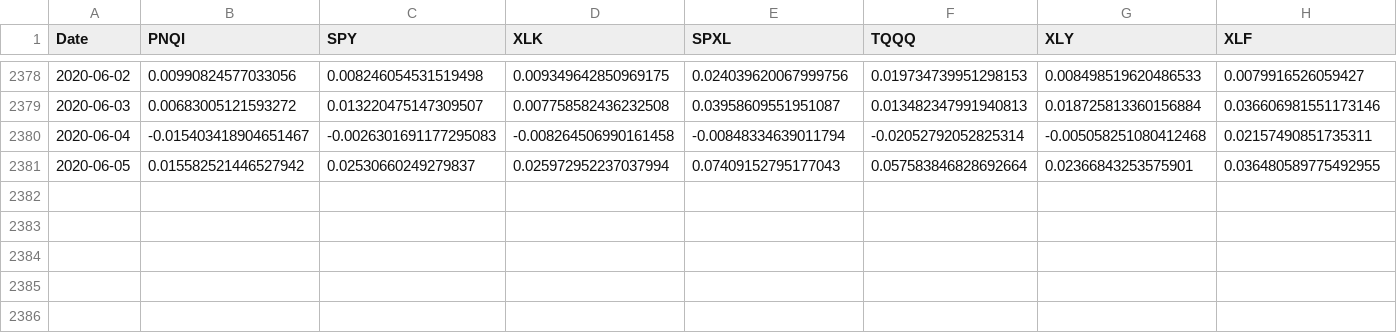
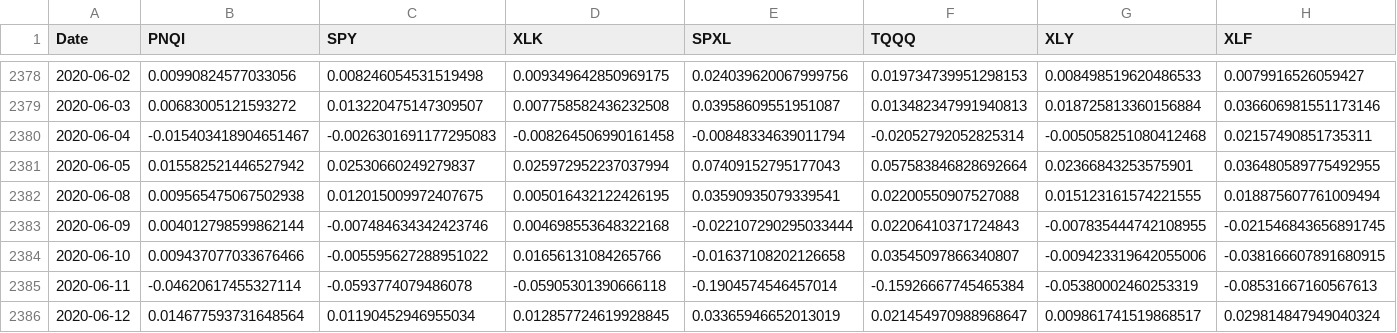
Before and after one commit to greggiordano12/Vol-Regime-Project, a CSV file: bull_portfolio_returns.csv, drawn as a sheet; only a part is shown, gaps mark what is left out; the diff names each change by its address in the sheet, - before the commit and + after, or states it on an @@ line.

```diff
--- a/bull_portfolio_returns.csv
+++ b/bull_portfolio_returns.csv
+row 2382: 2020-06-08 | 0.009565475067502938 | 0.012015009972407675 | 0.005016432122426195 | 0.03590935079339541 | 0.02200550907527088 | 0.015123161574221555 | 0.018875607761009494
+row 2383: 2020-06-09 | 0.004012798599862144 | -0.007484634342423746 | 0.004698553648322168 | -0.022107290295033444 | 0.02206410371724843 | -0.007835444742108955 | -0.021546843656891745
+row 2384: 2020-06-10 | 0.009437077033676466 | -0.005595627288951022 | 0.01656131084265766 | -0.01637108202126658 | 0.03545097866340807 | -0.009423319642055006 | -0.038166607891680915
+row 2385: 2020-06-11 | -0.04620617455327114 | -0.0593774079486078 | -0.05905301390666118 | -0.1904574546457014 | -0.15926667745465384 | -0.05380002460253319 | -0.08531667160567613
+row 2386: 2020-06-12 | 0.014677593731648564 | 0.01190452946955034 | 0.012857724619928845 | 0.03365946652013019 | 0.021454970988968647 | 0.009861741519868517 | 0.029814847949040324
```
Also changed, not shown: 4 other files.
